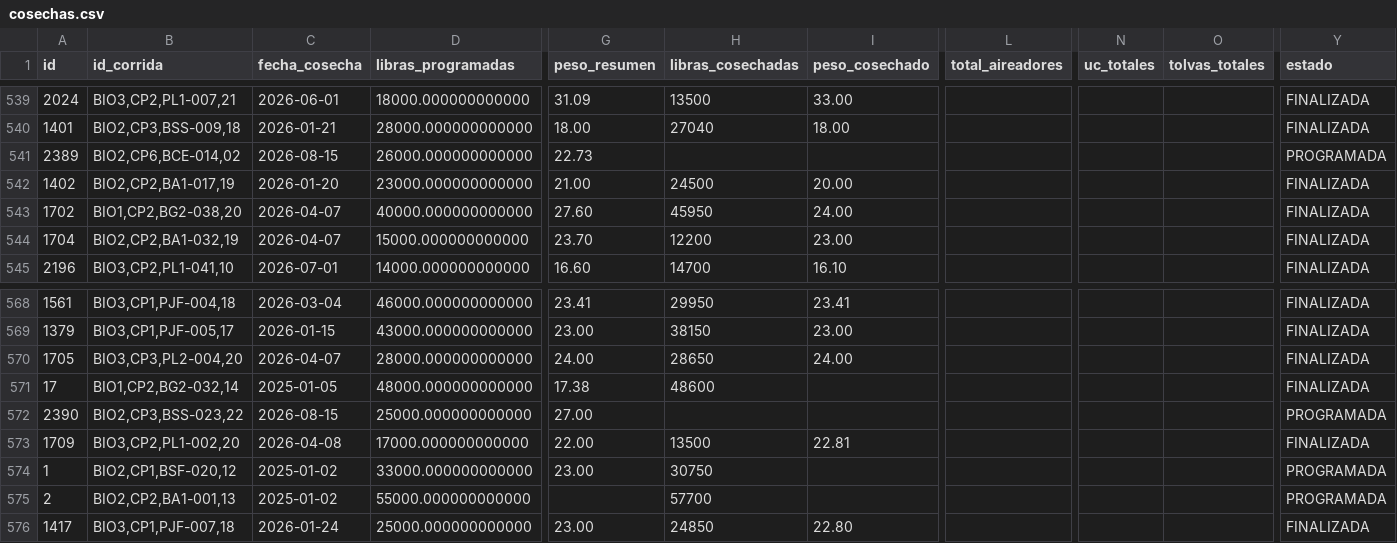
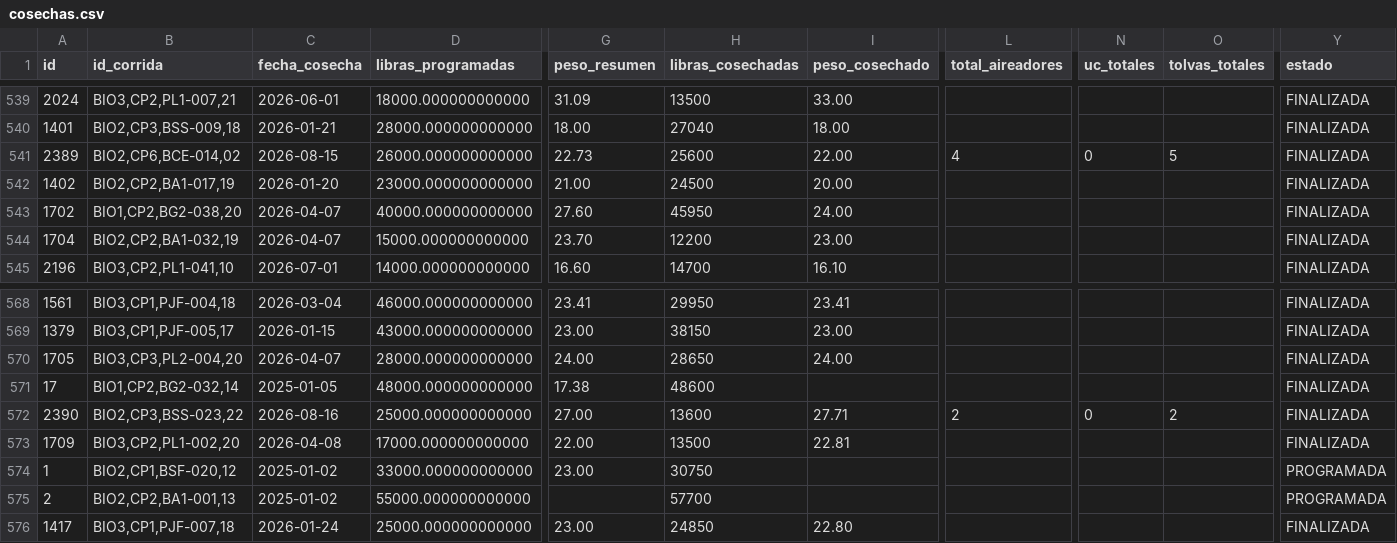
Before and after one commit to gipsonrosadoz95/g_pino, a CSV file: cosechas.csv, drawn as a sheet; only a part is shown, gaps mark what is left out; the diff covers the shown part only; the diff names each change by its address in the sheet, - before the commit and + after, or states it on an @@ line.

```diff
--- a/cosechas.csv
+++ b/cosechas.csv
-H541 (libras_cosechadas): (empty)
+H541 (libras_cosechadas): 25600
-I541 (peso_cosechado): (empty)
+I541 (peso_cosechado): 22.00
-L541 (total_aireadores): (empty)
+L541 (total_aireadores): 4
-N541 (uc_totales): (empty)
+N541 (uc_totales): 0
-O541 (tolvas_totales): (empty)
+O541 (tolvas_totales): 5
-Y541 (estado): PROGRAMADA
+Y541 (estado): FINALIZADA
-C572 (fecha_cosecha): 2026-08-15
+C572 (fecha_cosecha): 2026-08-16
-H572 (libras_cosechadas): (empty)
+H572 (libras_cosechadas): 13600
-I572 (peso_cosechado): (empty)
+I572 (peso_cosechado): 27.71
-L572 (total_aireadores): (empty)
+L572 (total_aireadores): 2
-N572 (uc_totales): (empty)
+N572 (uc_totales): 0
-O572 (tolvas_totales): (empty)
+O572 (tolvas_totales): 2
-Y572 (estado): PROGRAMADA
+Y572 (estado): FINALIZADA
```
Also changed, not shown: 8 added rows elsewhere in this file, 3 other files.
